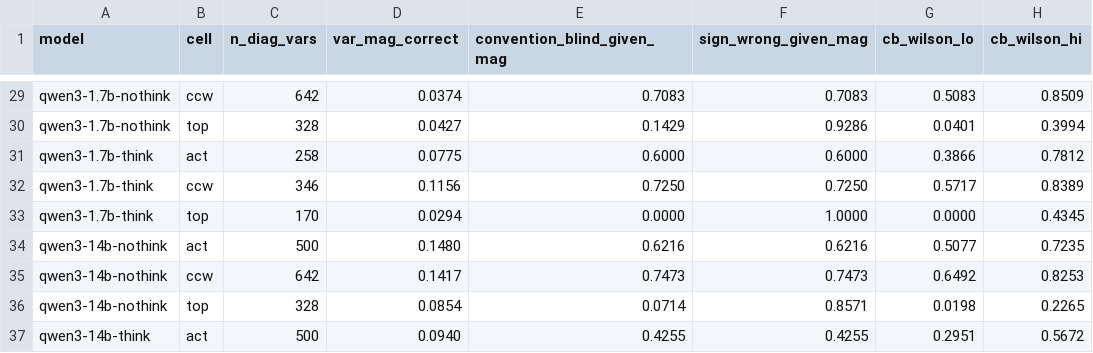
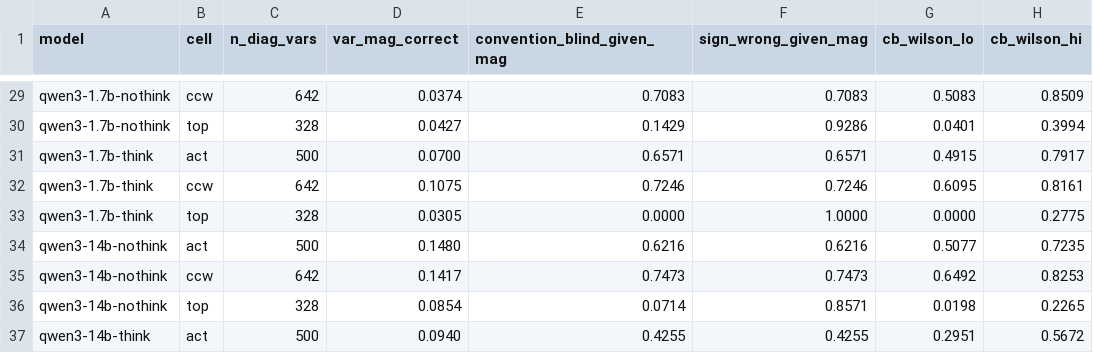
Before and after one commit to mayankgowda/CircuChain, a CSV file: v2/results/tables/var_level_diagnostic.csv, drawn as a sheet; only a part is shown, gaps mark what is left out.

```diff
--- a/v2/results/tables/var_level_diagnostic.csv
+++ b/v2/results/tables/var_level_diagnostic.csv
@@ -30,5 +30,5 @@ qwen3-1.7b-nothink,ccw,642,0.0374,0.7083,0.7083,0.5083,0.8509
 qwen3-1.7b-nothink,top,328,0.0427,0.1429,0.9286,0.0401,0.3994
-qwen3-1.7b-think,act,258,0.0775,0.6000,0.6000,0.3866,0.7812
-qwen3-1.7b-think,ccw,346,0.1156,0.7250,0.7250,0.5717,0.8389
-qwen3-1.7b-think,top,170,0.0294,0.0000,1.0000,0.0000,0.4345
+qwen3-1.7b-think,act,500,0.0700,0.6571,0.6571,0.4915,0.7917
+qwen3-1.7b-think,ccw,642,0.1075,0.7246,0.7246,0.6095,0.8161
+qwen3-1.7b-think,top,328,0.0305,0.0000,1.0000,0.0000,0.2775
 qwen3-14b-nothink,act,500,0.1480,0.6216,0.6216,0.5077,0.7235
```
Also changed, not shown: v2/results/tables/cell_rates.csv, v2/results/tables/factor_pairs.csv, 6 other files.
